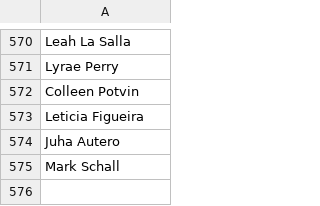
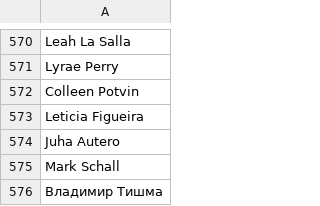
Before and after one commit to CoralineAda/postmeritocracy, a CSV file: public/signatories.csv, drawn as a sheet; only a part is shown, gaps mark what is left out; the diff names each change by its address in the sheet, - before the commit and + after, or states it on an @@ line.

Commit message:
Pls add me to the list

```diff
--- a/public/signatories.csv
+++ b/public/signatories.csv
+row 576: Владимир Тишма
```
